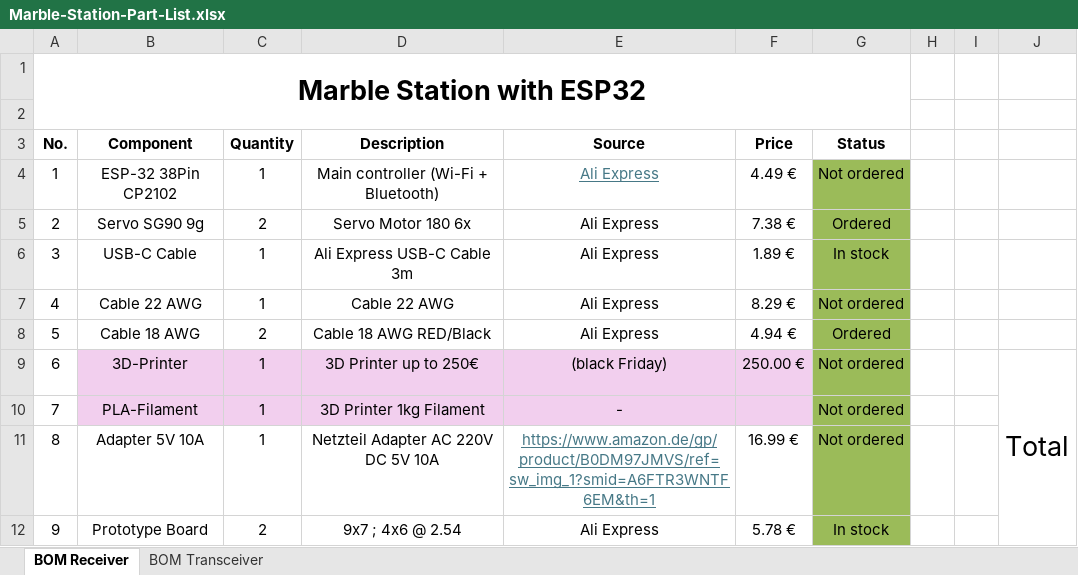
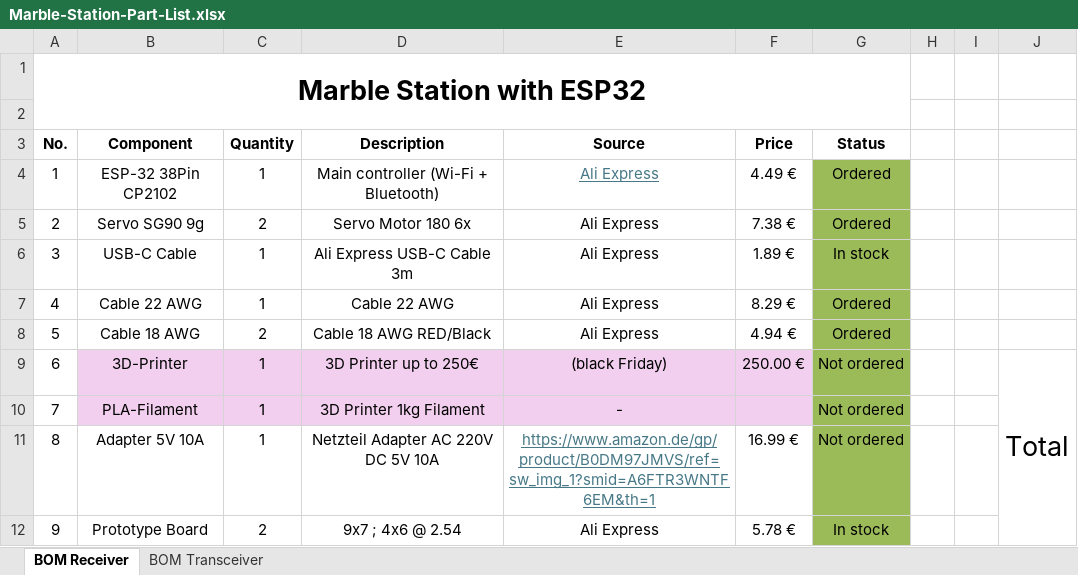
Before and after one commit to JovankaBry/Marble-Station-ESP32, an Excel workbook: parts/Marble-Station-Part-List.xlsx, sheet BOM Receiver, drawn as a sheet; only a part is shown; values as stored, in another font and other column widths than the file's, no borders; conditional formats not drawn; the diff names each change by its address in the sheet, - before the commit and + after, or states it on an @@ line.

Commit message:
ordered parts

```diff
--- a/parts/Marble-Station-Part-List.xlsx (sheet BOM Receiver)
+++ b/parts/Marble-Station-Part-List.xlsx (sheet BOM Receiver)
-G4 (Status): Not ordered
+G4 (Status): Ordered
-G7 (Status): Not ordered
+G7 (Status): Ordered
```
